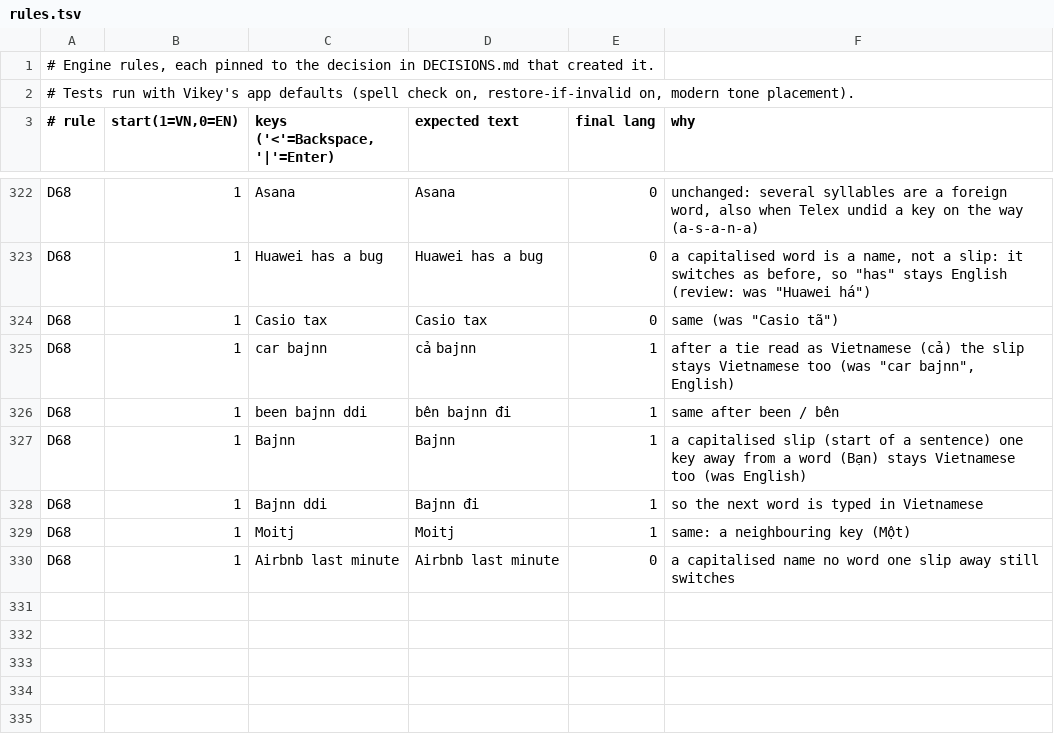
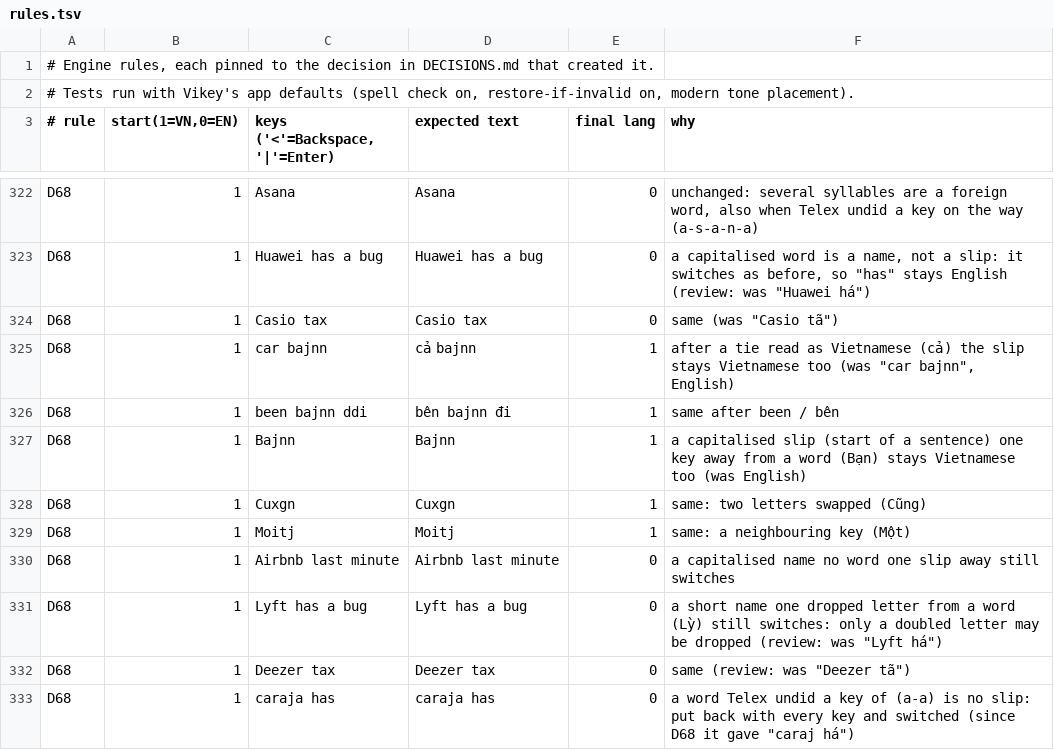
Before and after one commit to lang315/Vikey, a TSV file: Tools/autoswitch/rules/rules.tsv, drawn as a sheet; only a part is shown, gaps mark what is left out.

```diff
--- a/Tools/autoswitch/rules/rules.tsv
+++ b/Tools/autoswitch/rules/rules.tsv
@@ -327,4 +327,7 @@ D68	1	been bajnn ddi 	bên bajnn đi 	1	same after been / bên
 D68	1	Bajnn 	Bajnn 	1	a capitalised slip (start of a sentence) one key away from a word (Bạn) stays Vietnamese too (was English)
-D68	1	Bajnn ddi 	Bajnn đi 	1	so the next word is typed in Vietnamese
+D68	1	Cuxgn 	Cuxgn 	1	same: two letters swapped (Cũng)
 D68	1	Moitj 	Moitj 	1	same: a neighbouring key (Một)
 D68	1	Airbnb last minute 	Airbnb last minute 	0	a capitalised name no word one slip away still switches
+D68	1	Lyft has a bug 	Lyft has a bug 	0	a short name one dropped letter from a word (Lỳ) still switches: only a doubled letter may be dropped (review: was "Lyft há")
+D68	1	Deezer tax 	Deezer tax 	0	same (review: was "Deezer tã")
+D68	1	caraja has 	caraja has 	0	a word Telex undid a key of (a-a) is no slip: put back with every key and switched (since D68 it gave "caraj há")
```
Also changed, not shown: 3 other files.
